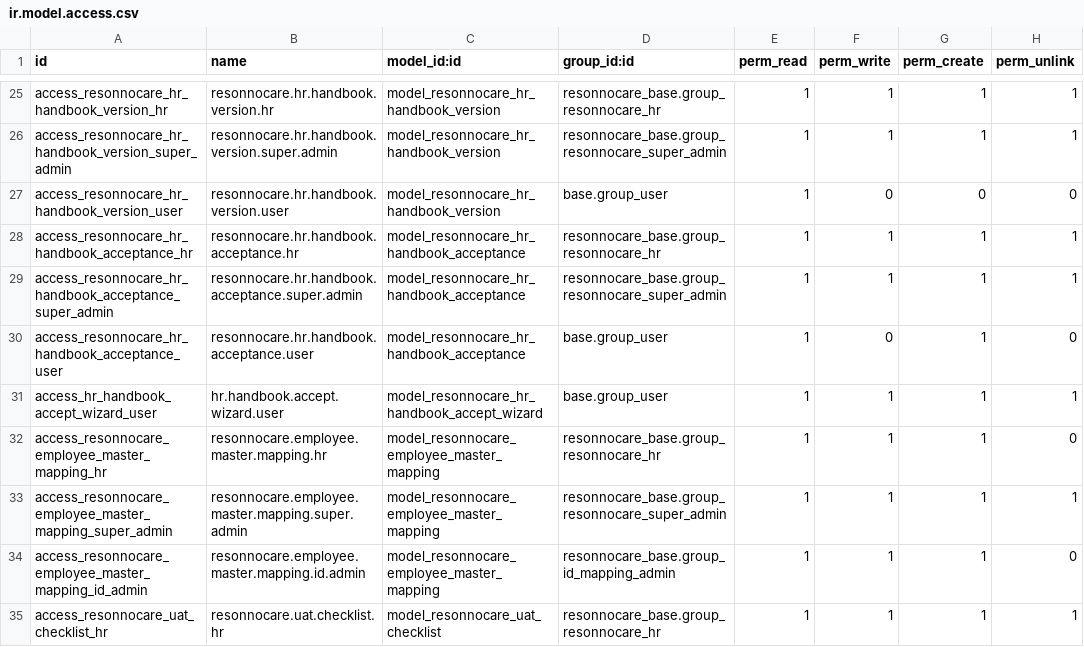
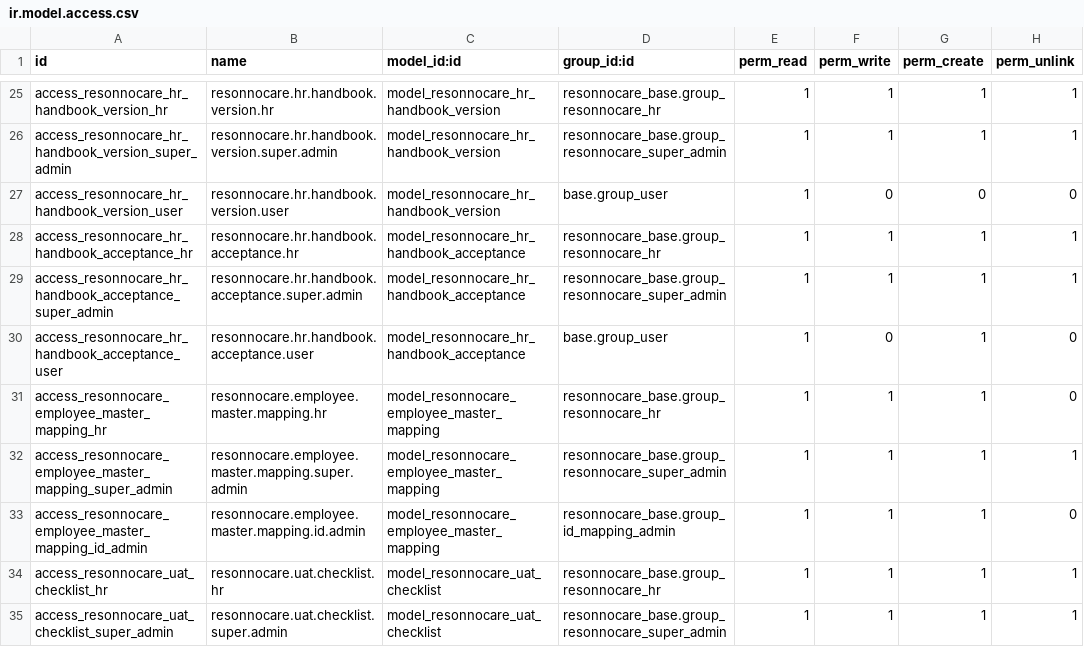
Before and after one commit to anujresonnocare/erp_main, a CSV file: resonnocare-addons/resonnocare_hr/security/ir.model.access.csv, drawn as a sheet; only a part is shown, gaps mark what is left out; the shorter side is filled out with more unchanged rows.

```diff
--- a/resonnocare-addons/resonnocare_hr/security/ir.model.access.csv
+++ b/resonnocare-addons/resonnocare_hr/security/ir.model.access.csv
@@ -30,3 +30,2 @@ access_resonnocare_hr_handbook_acceptance_super_admin,resonnocare.hr.handbook.ac
 access_resonnocare_hr_handbook_acceptance_user,resonnocare.hr.handbook.acceptance.user,model_resonnocare_hr_handbook_acceptance,base.group_user,1,0,1,0
-access_hr_handbook_accept_wizard_user,hr.handbook.accept.wizard.user,model_resonnocare_hr_handbook_accept_wizard,base.group_user,1,1,1,1
 access_resonnocare_employee_master_mapping_hr,resonnocare.employee.master.mapping.hr,model_resonnocare_employee_master_mapping,resonnocare_base.group_resonnocare_hr,1,1,1,0
```
Also changed, not shown: 3 other files.
